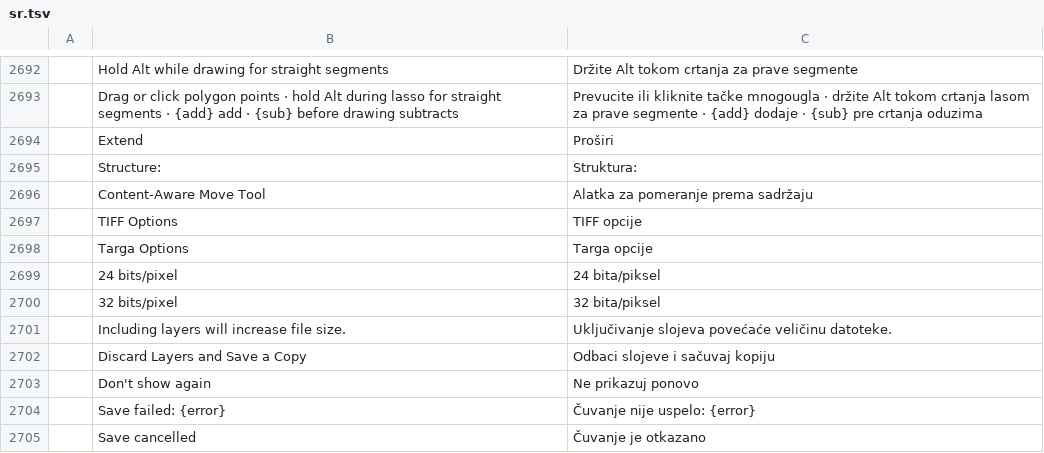
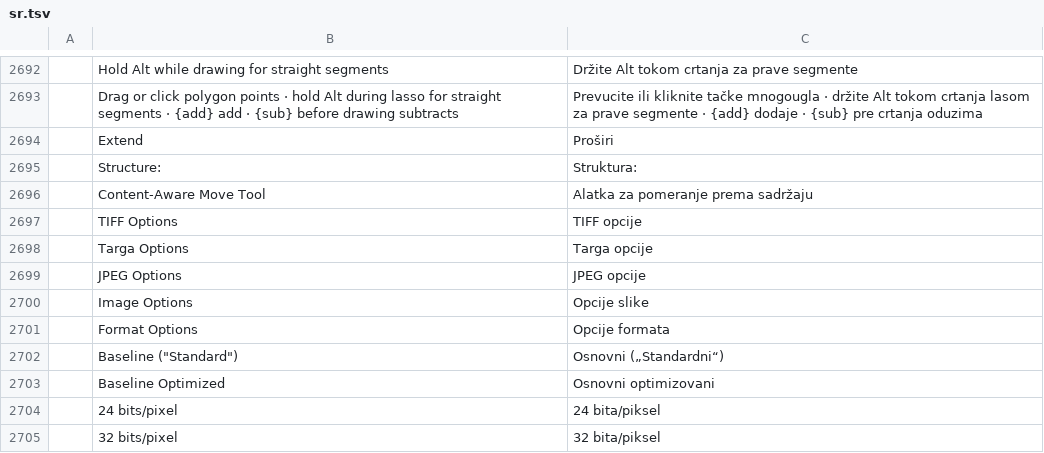
Before and after one commit to GabryelTenorio/photocraft, a TSV file: crates/ui-egui/src/i18n/sr.tsv, drawn as a sheet; only a part is shown, gaps mark what is left out; the shorter side is filled out with more unchanged rows; the diff names each change by its address in the sheet, - before the commit and + after, or states it on an @@ line.

```diff
--- a/crates/ui-egui/src/i18n/sr.tsv
+++ b/crates/ui-egui/src/i18n/sr.tsv
+row 2699:  | JPEG Options | JPEG opcije
+row 2700:  | Image Options | Opcije slike
+row 2701:  | Format Options | Opcije formata
+row 2702:  | Baseline ("Standard") | Osnovni („Standardni“)
+row 2703:  | Baseline Optimized | Osnovni optimizovani
```
Also changed, not shown: crates/ui-egui/src/i18n/hu.tsv, crates/ui-egui/src/i18n/tr.tsv, 5 other files.
